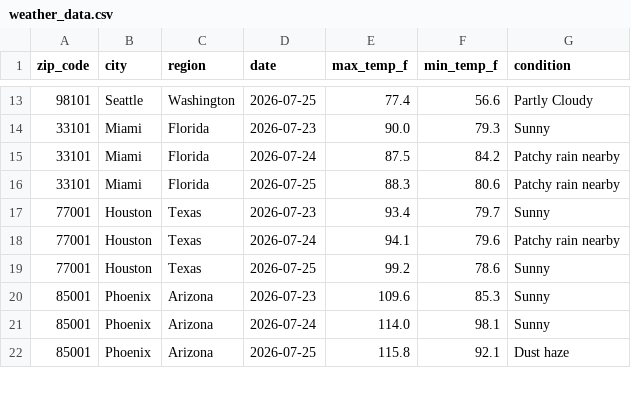
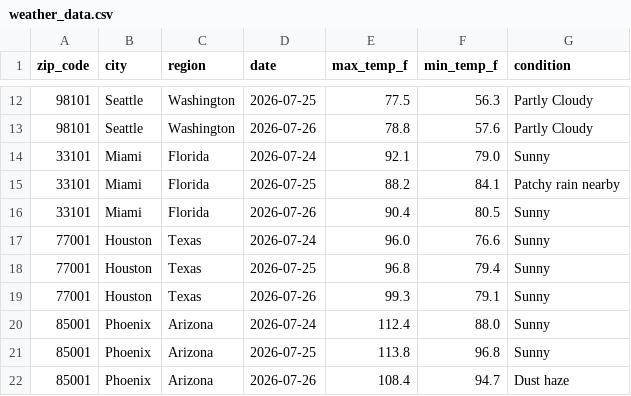
Before and after one commit to yjoe2027/weather-api-pipeline, a CSV file: weather_data.csv, drawn as a sheet; only a part is shown, gaps mark what is left out; the diff covers the shown part only.

```diff
--- a/weather_data.csv
+++ b/weather_data.csv
@@ -13,10 +12,11 @@ zip_code,city,region,date,max_temp_f,min_temp_f,condition
-98101,Seattle,Washington,2026-07-25,77.4,56.6,Partly Cloudy
-33101,Miami,Florida,2026-07-23,90.0,79.3,Sunny
-33101,Miami,Florida,2026-07-24,87.5,84.2,Patchy rain nearby
-33101,Miami,Florida,2026-07-25,88.3,80.6,Patchy rain nearby
-77001,Houston,Texas,2026-07-23,93.4,79.7,Sunny
-77001,Houston,Texas,2026-07-24,94.1,79.6,Patchy rain nearby
-77001,Houston,Texas,2026-07-25,99.2,78.6,Sunny
-85001,Phoenix,Arizona,2026-07-23,109.6,85.3,Sunny
-85001,Phoenix,Arizona,2026-07-24,114.0,98.1,Sunny
-85001,Phoenix,Arizona,2026-07-25,115.8,92.1,Dust haze
+98101,Seattle,Washington,2026-07-25,77.5,56.3,Partly Cloudy
+98101,Seattle,Washington,2026-07-26,78.8,57.6,Partly Cloudy
+33101,Miami,Florida,2026-07-24,92.1,79.0,Sunny
+33101,Miami,Florida,2026-07-25,88.2,84.1,Patchy rain nearby
+33101,Miami,Florida,2026-07-26,90.4,80.5,Sunny
+77001,Houston,Texas,2026-07-24,96.0,76.6,Sunny
+77001,Houston,Texas,2026-07-25,96.8,79.4,Sunny
+77001,Houston,Texas,2026-07-26,99.3,79.1,Sunny
+85001,Phoenix,Arizona,2026-07-24,112.4,88.0,Sunny
+85001,Phoenix,Arizona,2026-07-25,113.8,96.8,Sunny
+85001,Phoenix,Arizona,2026-07-26,108.4,94.7,Dust haze
```
Also changed, not shown: 1 removed row and 150 edited cells elsewhere in this file.
